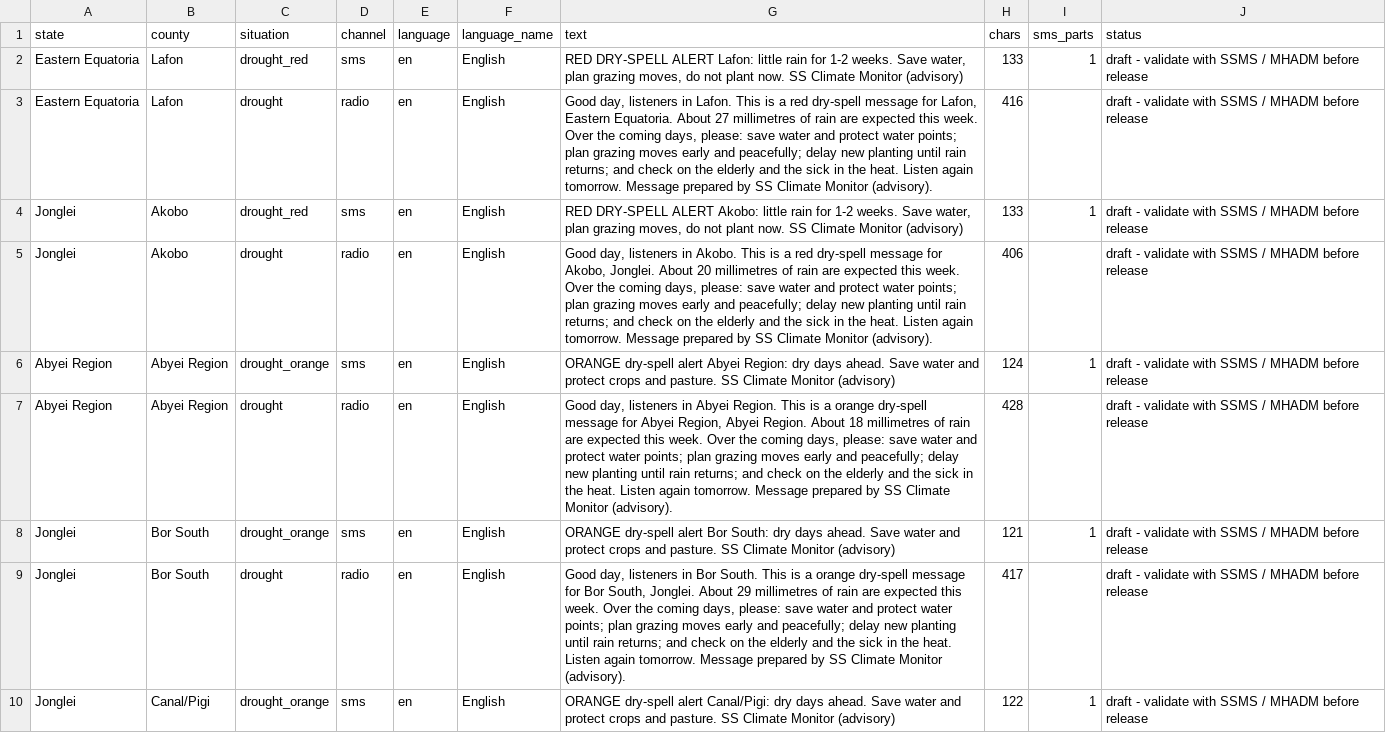
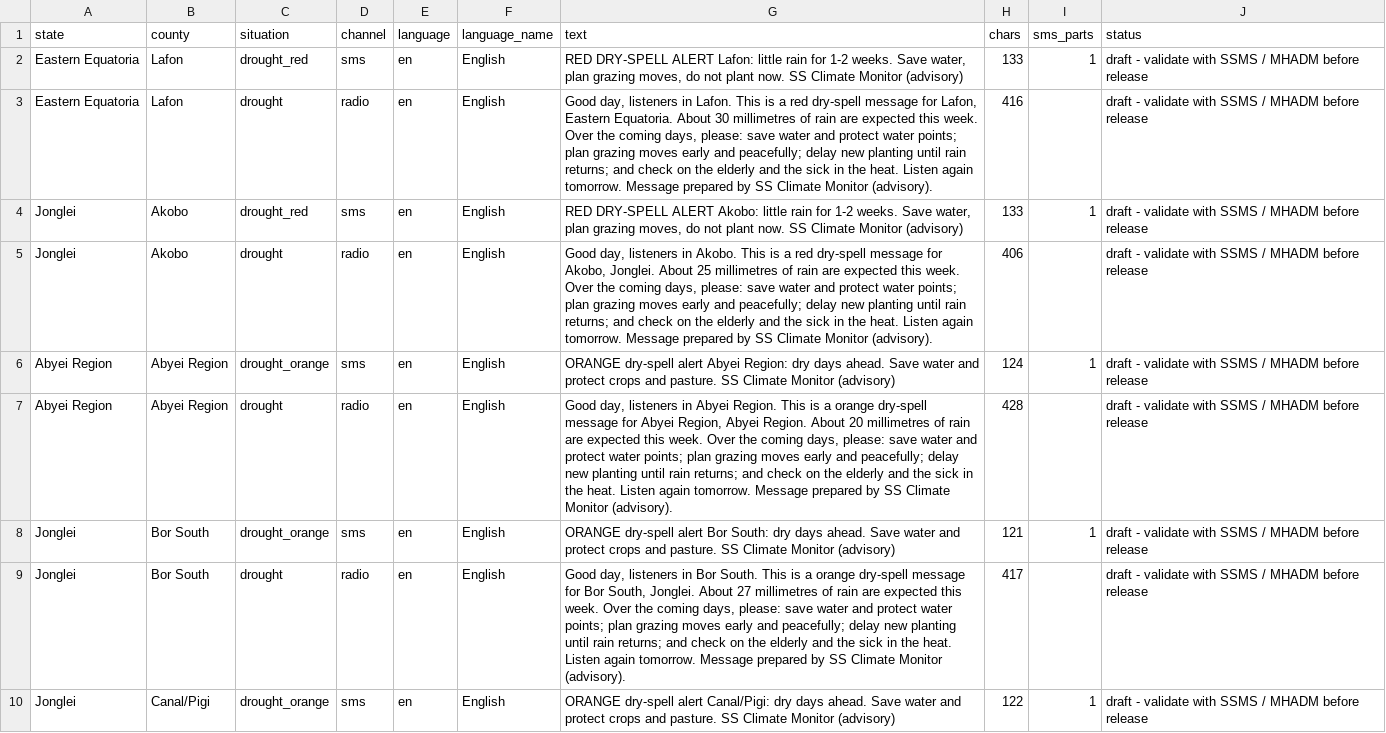
Before and after one commit to Penuelabi/altimetry-nightly, a CSV file: aa_out/dissemination/latest/messages.csv, drawn as a sheet; only a part is shown; the diff covers the shown part only.

```diff
--- a/aa_out/dissemination/latest/messages.csv
+++ b/aa_out/dissemination/latest/messages.csv
@@ -2,9 +2,9 @@ state,county,situation,channel,language,language_name,text,chars,sms_parts,statu
 Eastern Equatoria,Lafon,drought_red,sms,en,English,"RED DRY-SPELL ALERT Lafon: little rain for 1-2 weeks. Save water, plan grazing moves, do not plant now. SS Climate Monitor (advisory)",133,1,draft - validate with SSMS / MHADM before release
-Eastern Equatoria,Lafon,drought,radio,en,English,"Good day, listeners in Lafon. This is a red dry-spell message for Lafon, Eastern Equatoria. About 27 millimetres of rain are expected this week. Over the coming days, please: save water and protect water points; plan grazing moves early and peacefully; delay new planting until rain returns; and check on the elderly and the sick in the heat. Listen again tomorrow. Message prepared by SS Climate Monitor (advisory).",416,,draft - validate with SSMS / MHADM before release
+Eastern Equatoria,Lafon,drought,radio,en,English,"Good day, listeners in Lafon. This is a red dry-spell message for Lafon, Eastern Equatoria. About 30 millimetres of rain are expected this week. Over the coming days, please: save water and protect water points; plan grazing moves early and peacefully; delay new planting until rain returns; and check on the elderly and the sick in the heat. Listen again tomorrow. Message prepared by SS Climate Monitor (advisory).",416,,draft - validate with SSMS / MHADM before release
 Jonglei,Akobo,drought_red,sms,en,English,"RED DRY-SPELL ALERT Akobo: little rain for 1-2 weeks. Save water, plan grazing moves, do not plant now. SS Climate Monitor (advisory)",133,1,draft - validate with SSMS / MHADM before release
-Jonglei,Akobo,drought,radio,en,English,"Good day, listeners in Akobo. This is a red dry-spell message for Akobo, Jonglei. About 20 millimetres of rain are expected this week. Over the coming days, please: save water and protect water points; plan grazing moves early and peacefully; delay new planting until rain returns; and check on the elderly and the sick in the heat. Listen again tomorrow. Message prepared by SS Climate Monitor (advisory).",406,,draft - validate with SSMS / MHADM before release
+Jonglei,Akobo,drought,radio,en,English,"Good day, listeners in Akobo. This is a red dry-spell message for Akobo, Jonglei. About 25 millimetres of rain are expected this week. Over the coming days, please: save water and protect water points; plan grazing moves early and peacefully; delay new planting until rain returns; and check on the elderly and the sick in the heat. Listen again tomorrow. Message prepared by SS Climate Monitor (advisory).",406,,draft - validate with SSMS / MHADM before release
 Abyei Region,Abyei Region,drought_orange,sms,en,English,ORANGE dry-spell alert Abyei Region: dry days ahead. Save water and protect crops and pasture. SS Climate Monitor (advisory),124,1,draft - validate with SSMS / MHADM before release
-Abyei Region,Abyei Region,drought,radio,en,English,"Good day, listeners in Abyei Region. This is a orange dry-spell message for Abyei Region, Abyei Region. About 18 millimetres of rain are expected this week. Over the coming days, please: save water and protect water points; plan grazing moves early and peacefully; delay new planting until rain returns; and check on the elderly and the sick in the heat. Listen again tomorrow. Message prepared by SS Climate Monitor (advisory).",428,,draft - validate with SSMS / MHADM before release
+Abyei Region,Abyei Region,drought,radio,en,English,"Good day, listeners in Abyei Region. This is a orange dry-spell message for Abyei Region, Abyei Region. About 20 millimetres of rain are expected this week. Over the coming days, please: save water and protect water points; plan grazing moves early and peacefully; delay new planting until rain returns; and check on the elderly and the sick in the heat. Listen again tomorrow. Message prepared by SS Climate Monitor (advisory).",428,,draft - validate with SSMS / MHADM before release
 Jonglei,Bor South,drought_orange,sms,en,English,ORANGE dry-spell alert Bor South: dry days ahead. Save water and protect crops and pasture. SS Climate Monitor (advisory),121,1,draft - validate with SSMS / MHADM before release
-Jonglei,Bor South,drought,radio,en,English,"Good day, listeners in Bor South. This is a orange dry-spell message for Bor South, Jonglei. About 29 millimetres of rain are expected this week. Over the coming days, please: save water and protect water points; plan grazing moves early and peacefully; delay new planting until rain returns; and check on the elderly and the sick in the heat. Listen again tomorrow. Message prepared by SS Climate Monitor (advisory).",417,,draft - validate with SSMS / MHADM before release
+Jonglei,Bor South,drought,radio,en,English,"Good day, listeners in Bor South. This is a orange dry-spell message for Bor South, Jonglei. About 27 millimetres of rain are expected this week. Over the coming days, please: save water and protect water points; plan grazing moves early and peacefully; delay new planting until rain returns; and check on the elderly and the sick in the heat. Listen again tomorrow. Message prepared by SS Climate Monitor (advisory).",417,,draft - validate with SSMS / MHADM before release
 Jonglei,Canal/Pigi,drought_orange,sms,en,English,ORANGE dry-spell alert Canal/Pigi: dry days ahead. Save water and protect crops and pasture. SS Climate Monitor (advisory),122,1,draft - validate with SSMS / MHADM before release
```
Also changed, not shown: 10 added rows, 2 removed rows and 26 edited cells elsewhere in this file, aa_out/aa_indicator_ledger.csv, aa_out/aap_rule_variables.csv, 17 other files.
